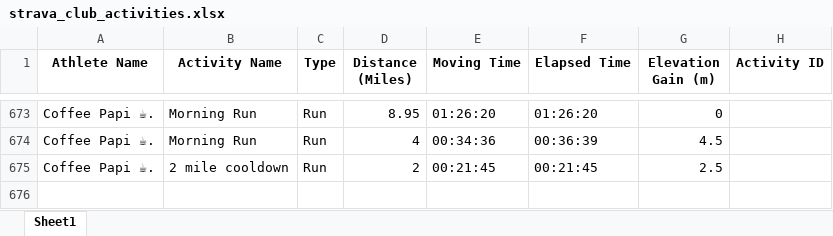
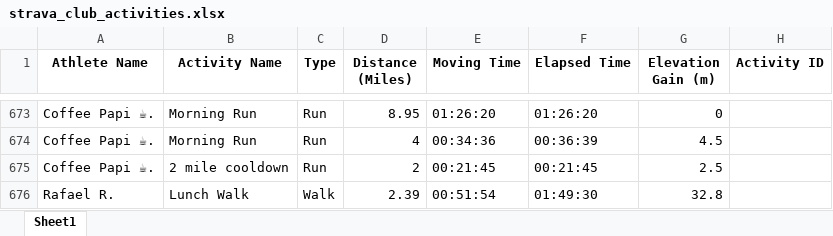
Before and after one commit to aiteam5-hub/TeamDistanceChallenge, an Excel workbook: strava_club_activities.xlsx, sheet Sheet1, drawn as a sheet; only a part is shown, gaps mark what is left out; values as stored, in another font and other column widths than the file's, no borders; the diff names each change by its address in the sheet, - before the commit and + after, or states it on an @@ line.

```diff
--- a/strava_club_activities.xlsx (sheet Sheet1)
+++ b/strava_club_activities.xlsx (sheet Sheet1)
+row 676: Rafael R. | Lunch Walk | Walk | 2.39 | 00:51:54 | 01:49:30 | 32.8
```
Also changed, not shown: 1 other file.
